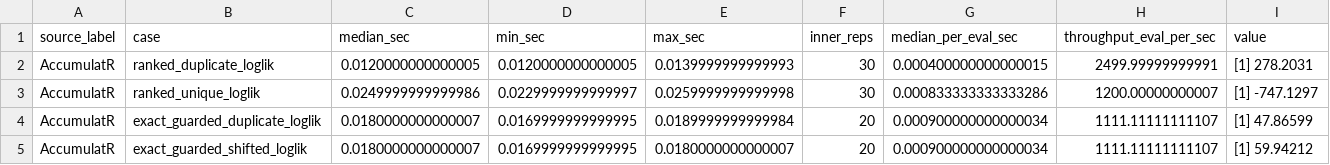
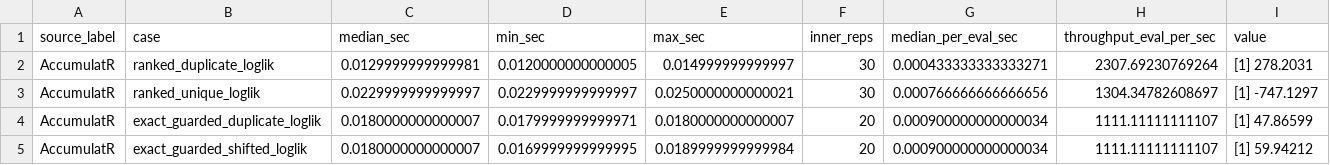
Before and after one commit to niekstevenson/AccumulatR, a CSV file: dev/scripts/scratch_outputs/benchmark_milestone2_AccumulatR.csv, drawn as a sheet.

```diff
--- a/dev/scripts/scratch_outputs/benchmark_milestone2_AccumulatR.csv
+++ b/dev/scripts/scratch_outputs/benchmark_milestone2_AccumulatR.csv
@@ -1,5 +1,5 @@
 "source_label","case","median_sec","min_sec","max_sec","inner_reps","median_per_eval_sec","throughput_eval_per_sec","value"
-"AccumulatR","ranked_duplicate_loglik",0.0120000000000005,0.0120000000000005,0.0139999999999993,30,0.000400000000000015,2499.99999999991,"[1] 278.2031"
-"AccumulatR","ranked_unique_loglik",0.0249999999999986,0.0229999999999997,0.0259999999999998,30,0.000833333333333286,1200.00000000007,"[1] -747.1297"
-"AccumulatR","exact_guarded_duplicate_loglik",0.0180000000000007,0.0169999999999995,0.0189999999999984,20,0.000900000000000034,1111.11111111107,"[1] 47.86599"
-"AccumulatR","exact_guarded_shifted_loglik",0.0180000000000007,0.0169999999999995,0.0180000000000007,20,0.000900000000000034,1111.11111111107,"[1] 59.94212"
+"AccumulatR","ranked_duplicate_loglik",0.0129999999999981,0.0120000000000005,0.014999999999997,30,0.000433333333333271,2307.69230769264,"[1] 278.2031"
+"AccumulatR","ranked_unique_loglik",0.0229999999999997,0.0229999999999997,0.0250000000000021,30,0.000766666666666656,1304.34782608697,"[1] -747.1297"
+"AccumulatR","exact_guarded_duplicate_loglik",0.0180000000000007,0.0179999999999971,0.0180000000000007,20,0.000900000000000034,1111.11111111107,"[1] 47.86599"
+"AccumulatR","exact_guarded_shifted_loglik",0.0180000000000007,0.0169999999999995,0.0189999999999984,20,0.000900000000000034,1111.11111111107,"[1] 59.94212"
```
Also changed, not shown: dev/scripts/scratch_outputs/benchmark_milestone3_AccumulatR.csv, 8 other files.
